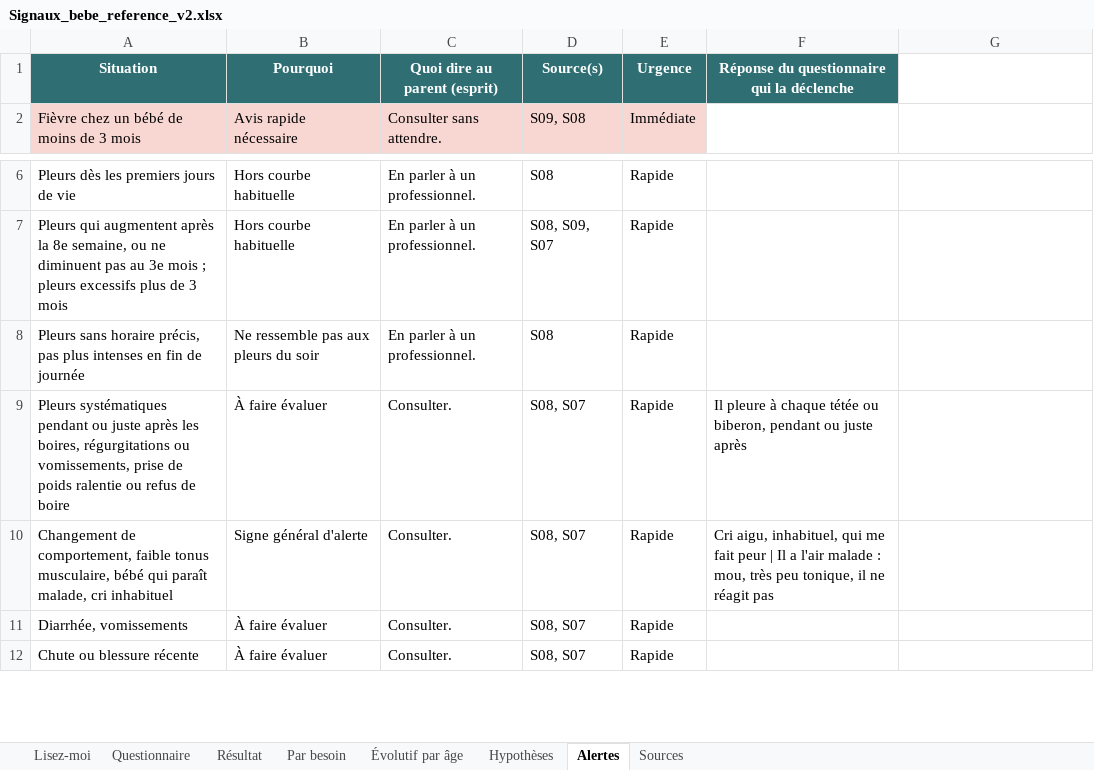
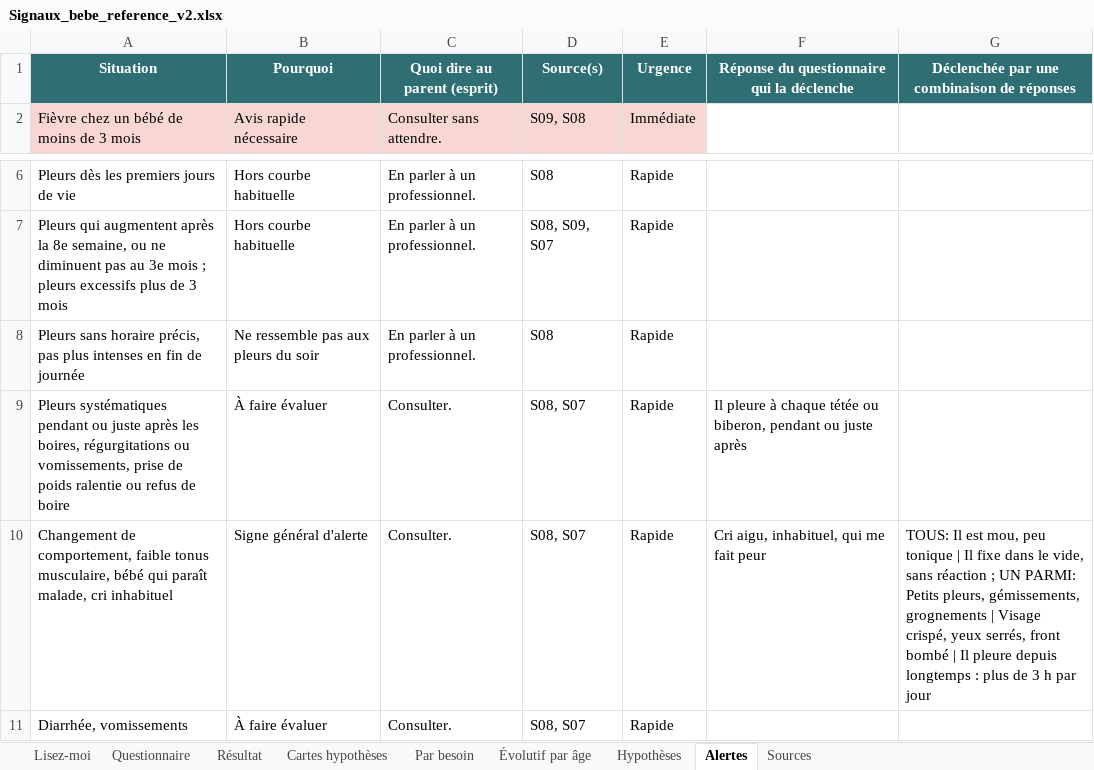
Before and after one commit to Lauratrll/App-B-b-, an Excel workbook: content/signaux-bebe/Signaux_bebe_reference_v2.xlsx, sheet Alertes, drawn as a sheet; only a part is shown, gaps mark what is left out; the shorter side is filled out with more unchanged rows; values as stored, in another font and other column widths than the file's, no borders; the diff names each change by its address in the sheet, - before the commit and + after, or states it on an @@ line.

```diff
--- a/content/signaux-bebe/Signaux_bebe_reference_v2.xlsx (sheet Alertes)
+++ b/content/signaux-bebe/Signaux_bebe_reference_v2.xlsx (sheet Alertes)
+sheet tab: Cartes hypothèses
-G1: (empty)
+G1: Déclenchée par une combinaison de réponses
-G1 fill: none
+G1 fill: #2F6F73
-F10: …fait peur | Il a l'air malade : mou, très peu tonique, il ne réagit pas
+F10: …fait peur
-G10: (empty)
+G10: TOUS: Il est mou, peu tonique | Il fixe dans le vide, sans réaction ; UN PARMI: Petits pleurs, gémissements, grognements | Visage crispé, yeux serrés, front bombé | Il pleure depuis longtemps : plus de 3 h par jour
```
Also changed, not shown: sheet Questionnaire, sheet Par besoin, sheet Résultat, sheet Lisez-moi, 10 other files.
